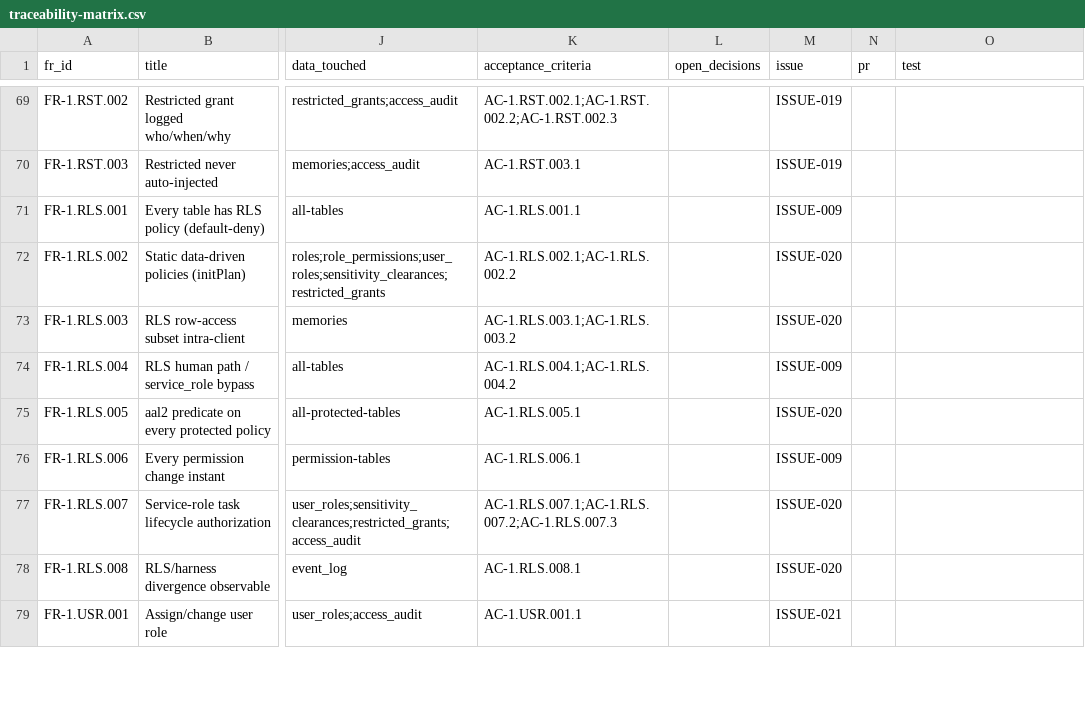
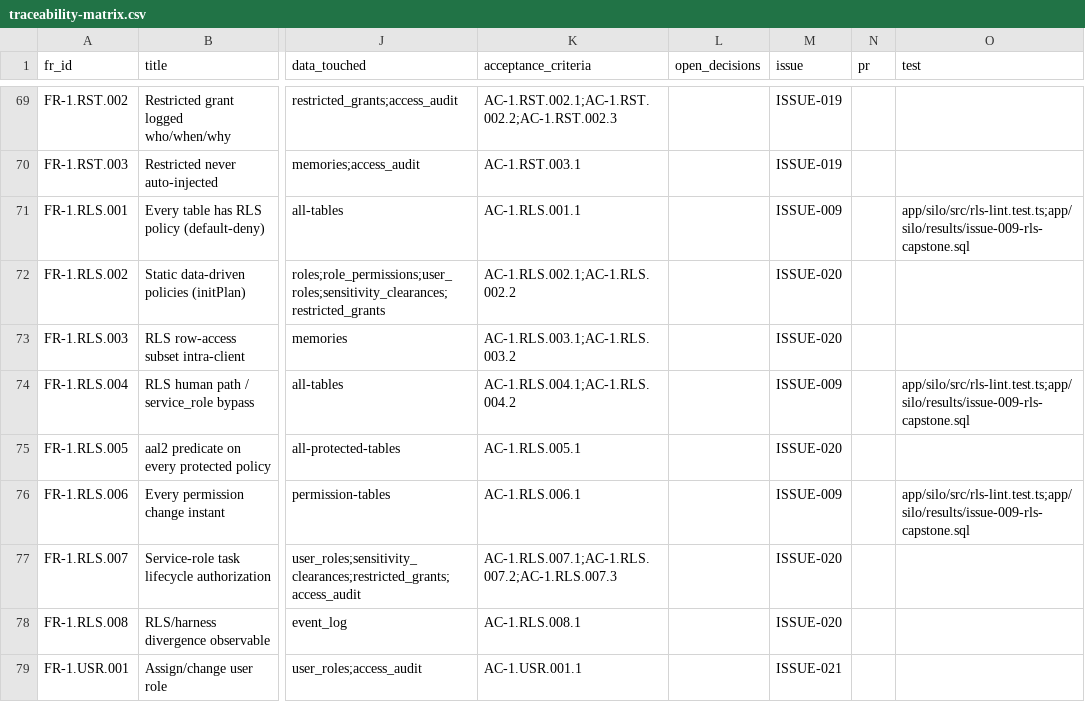
Before and after one commit to Sweeite/AI-Harness-V1.0, a CSV file: traceability-matrix.csv, drawn as a sheet; only a part is shown, gaps mark what is left out; the diff names each change by its address in the sheet, - before the commit and + after, or states it on an @@ line.

```diff
--- a/traceability-matrix.csv
+++ b/traceability-matrix.csv
-O71 (test): (empty)
+O71 (test): app/silo/src/rls-lint.test.ts;app/silo/results/issue-009-rls-capstone.sql
-O74 (test): (empty)
+O74 (test): app/silo/src/rls-lint.test.ts;app/silo/results/issue-009-rls-capstone.sql
-O76 (test): (empty)
+O76 (test): app/silo/src/rls-lint.test.ts;app/silo/results/issue-009-rls-capstone.sql
```
Also changed, not shown: 9 other files.
